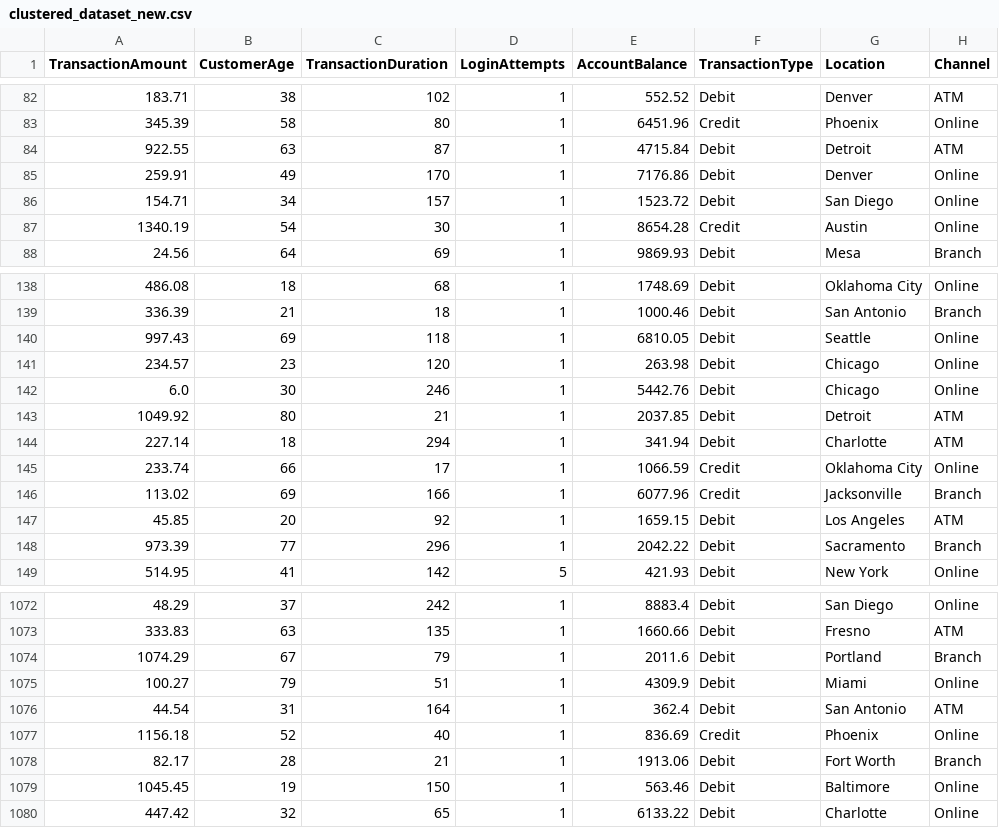
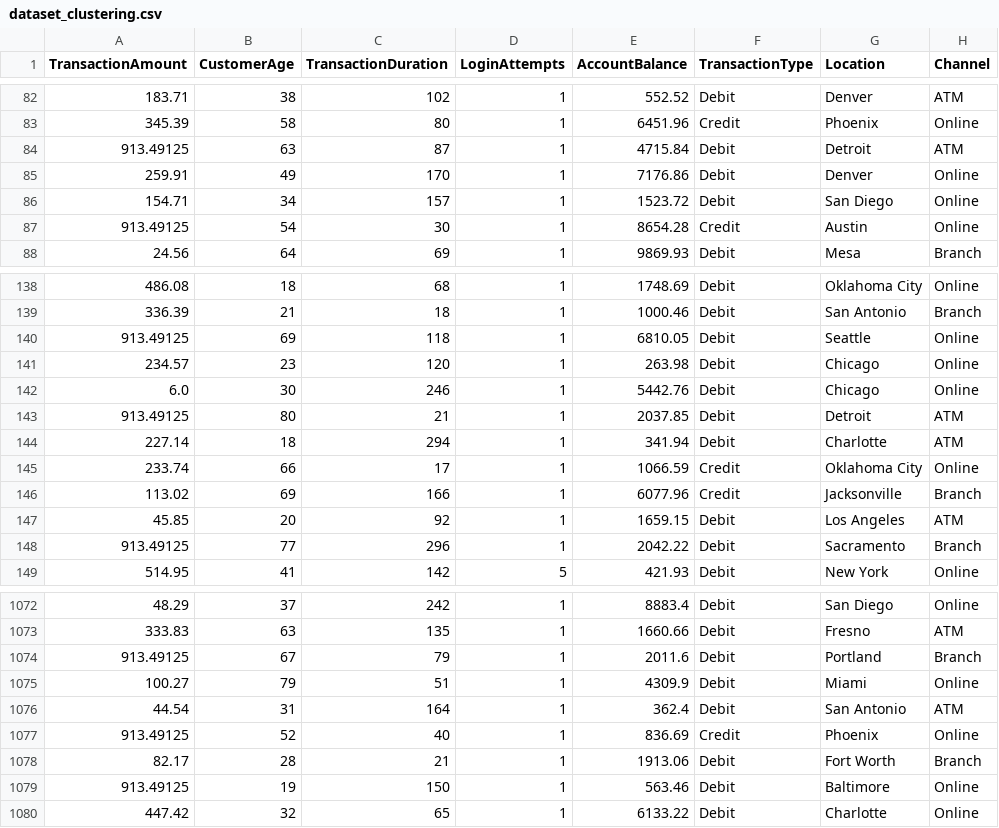
Before and after one commit to amirzaaa/datasets-collection, a CSV file: dataset_clustering.csv (was clustered_dataset_new.csv), drawn as a sheet; only a part is shown, gaps mark what is left out; the diff covers the shown part only; the diff names each change by its address in the sheet, - before the commit and + after, or states it on an @@ line.

Commit message:
add new dataset

```diff
--- a/clustered_dataset_new.csv
+++ b/dataset_clustering.csv
-A84 (TransactionAmount): 922.55
+A84 (TransactionAmount): 913.49125
-A87 (TransactionAmount): 1340.19
+A87 (TransactionAmount): 913.49125
-A140 (TransactionAmount): 997.43
+A140 (TransactionAmount): 913.49125
-A143 (TransactionAmount): 1049.92
+A143 (TransactionAmount): 913.49125
-A148 (TransactionAmount): 973.39
+A148 (TransactionAmount): 913.49125
-A1074 (TransactionAmount): 1074.29
+A1074 (TransactionAmount): 913.49125
-A1077 (TransactionAmount): 1156.18
+A1077 (TransactionAmount): 913.49125
-A1079 (TransactionAmount): 1045.45
+A1079 (TransactionAmount): 913.49125
```
Also changed, not shown: 105 edited cells elsewhere in this file.
